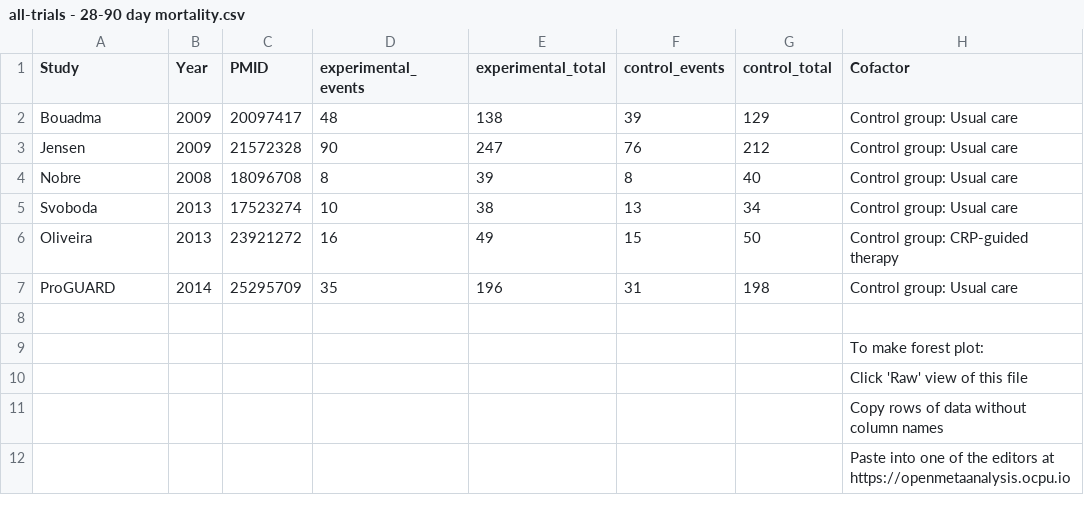
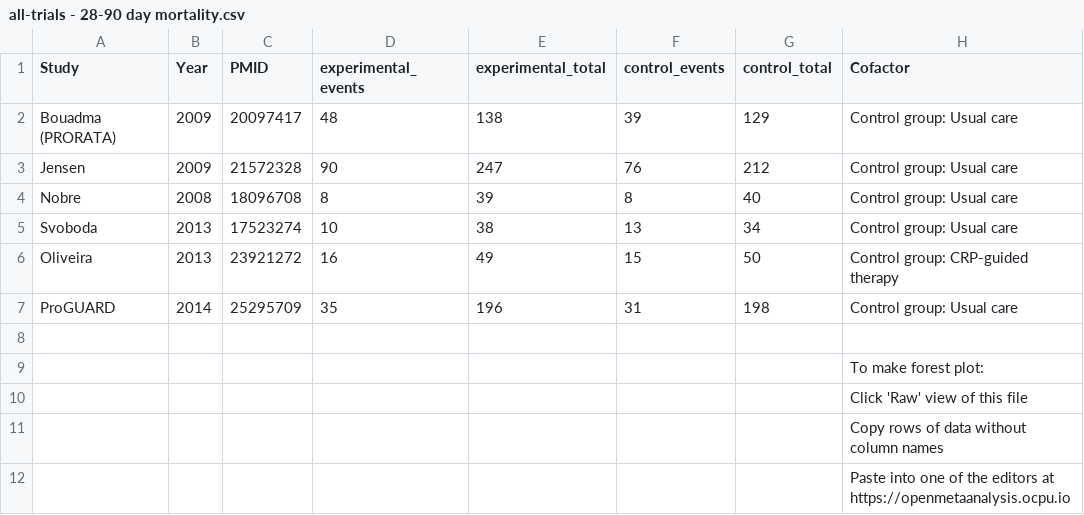
Before and after one commit to openMetaAnalysis/Procalcitonin-guided-therapy-for-patients-with-severe-sepsis-and-septic-shock, a CSV file: data/all-trials - 28-90 day mortality.csv, drawn as a sheet.

Commit message:
Expanded name of Bouadma (PRORATA)

```diff
--- a/data/all-trials - 28-90 day mortality.csv
+++ b/data/all-trials - 28-90 day mortality.csv
@@ -1,3 +1,3 @@
 Study,Year,PMID,experimental_events,experimental_total,control_events,control_total, Cofactor,
-Bouadma,2009,20097417,48,138,39,129,Control group: Usual care,
+Bouadma (PRORATA),2009,20097417,48,138,39,129,Control group: Usual care,
 Jensen,2009,21572328,90,247,76,212,Control group: Usual care,
```
